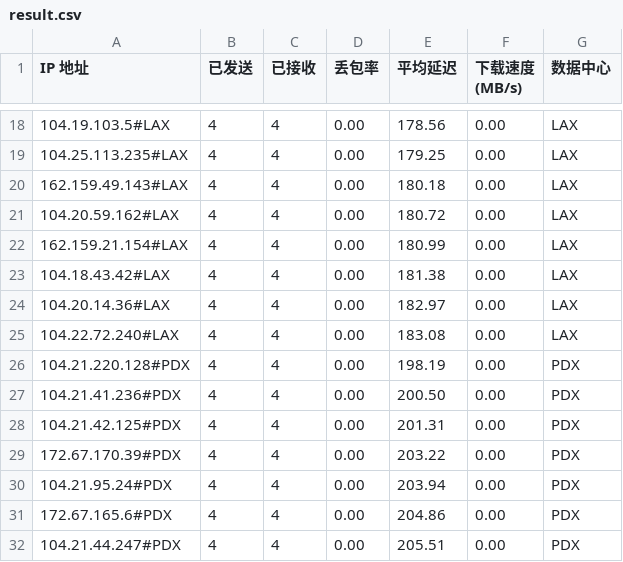
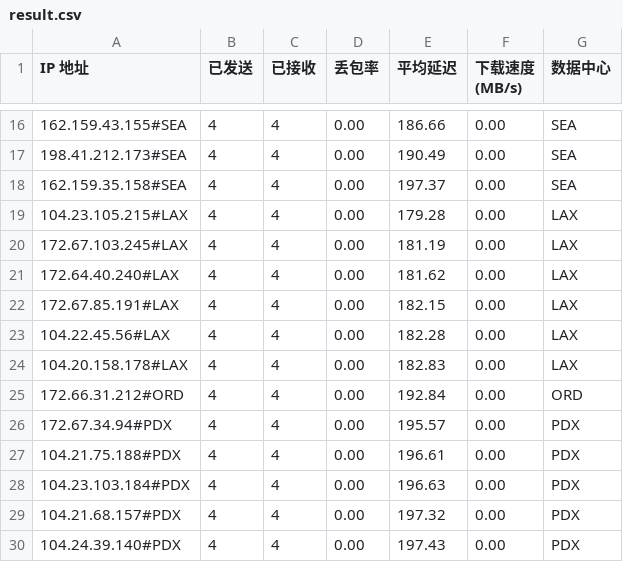
Before and after one commit to lls94/cf-address, a CSV file: dist/result.csv, drawn as a sheet; only a part is shown, gaps mark what is left out; the diff covers the shown part only.

```diff
--- a/dist/result.csv
+++ b/dist/result.csv
@@ -18,15 +16,15 @@ IP 地址,已发送,已接收,丢包率,平均延迟,下载速度 (MB/s),数据
-104.19.103.5#LAX,4,4,0.00,178.56,0.00,LAX
-104.25.113.235#LAX,4,4,0.00,179.25,0.00,LAX
-162.159.49.143#LAX,4,4,0.00,180.18,0.00,LAX
-104.20.59.162#LAX,4,4,0.00,180.72,0.00,LAX
-162.159.21.154#LAX,4,4,0.00,180.99,0.00,LAX
-104.18.43.42#LAX,4,4,0.00,181.38,0.00,LAX
-104.20.14.36#LAX,4,4,0.00,182.97,0.00,LAX
-104.22.72.240#LAX,4,4,0.00,183.08,0.00,LAX
-104.21.220.128#PDX,4,4,0.00,198.19,0.00,PDX
-104.21.41.236#PDX,4,4,0.00,200.50,0.00,PDX
-104.21.42.125#PDX,4,4,0.00,201.31,0.00,PDX
-172.67.170.39#PDX,4,4,0.00,203.22,0.00,PDX
-104.21.95.24#PDX,4,4,0.00,203.94,0.00,PDX
-172.67.165.6#PDX,4,4,0.00,204.86,0.00,PDX
-104.21.44.247#PDX,4,4,0.00,205.51,0.00,PDX
+162.159.43.155#SEA,4,4,0.00,186.66,0.00,SEA
+198.41.212.173#SEA,4,4,0.00,190.49,0.00,SEA
+162.159.35.158#SEA,4,4,0.00,197.37,0.00,SEA
+104.23.105.215#LAX,4,4,0.00,179.28,0.00,LAX
+172.67.103.245#LAX,4,4,0.00,181.19,0.00,LAX
+172.64.40.240#LAX,4,4,0.00,181.62,0.00,LAX
+172.67.85.191#LAX,4,4,0.00,182.15,0.00,LAX
+104.22.45.56#LAX,4,4,0.00,182.28,0.00,LAX
+104.20.158.178#LAX,4,4,0.00,182.83,0.00,LAX
+172.66.31.212#ORD,4,4,0.00,192.84,0.00,ORD
+172.67.34.94#PDX,4,4,0.00,195.57,0.00,PDX
+104.21.75.188#PDX,4,4,0.00,196.61,0.00,PDX
+104.23.103.184#PDX,4,4,0.00,196.63,0.00,PDX
+104.21.68.157#PDX,4,4,0.00,197.32,0.00,PDX
+104.24.39.140#PDX,4,4,0.00,197.43,0.00,PDX
```
Also changed, not shown: 11 removed rows and 46 edited cells elsewhere in this file, 2 other files.
